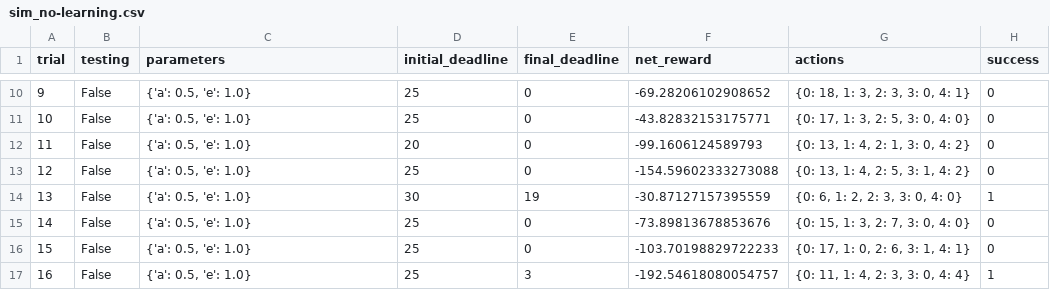
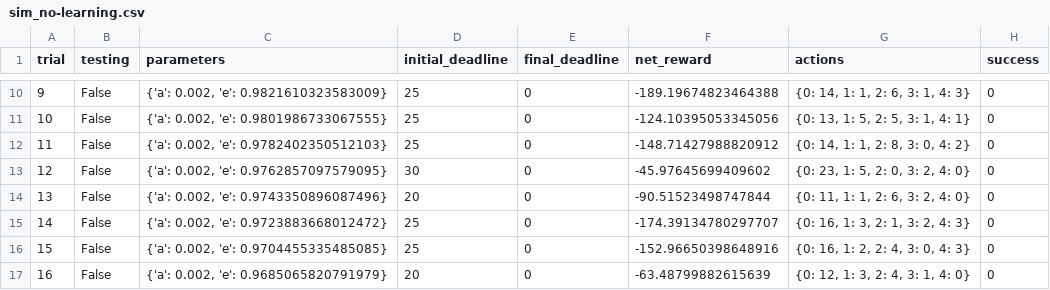
Before and after one commit to aboelhamd/machine-learning, a CSV file: projects/smartcab/logs/sim_no-learning.csv, drawn as a sheet; only a part is shown, gaps mark what is left out; the diff covers the shown part only.

```diff
--- a/projects/smartcab/logs/sim_no-learning.csv
+++ b/projects/smartcab/logs/sim_no-learning.csv
@@ -10,8 +10,8 @@ trial,testing,parameters,initial_deadline,final_deadline,net_reward,actions,succ
-9,False,"{'a': 0.5, 'e': 1.0}",25,0,-69.28206102908652,"{0: 18, 1: 3, 2: 3, 3: 0, 4: 1}",0
-10,False,"{'a': 0.5, 'e': 1.0}",25,0,-43.82832153175771,"{0: 17, 1: 3, 2: 5, 3: 0, 4: 0}",0
-11,False,"{'a': 0.5, 'e': 1.0}",20,0,-99.1606124589793,"{0: 13, 1: 4, 2: 1, 3: 0, 4: 2}",0
-12,False,"{'a': 0.5, 'e': 1.0}",25,0,-154.59602333273088,"{0: 13, 1: 4, 2: 5, 3: 1, 4: 2}",0
-13,False,"{'a': 0.5, 'e': 1.0}",30,19,-30.87127157395559,"{0: 6, 1: 2, 2: 3, 3: 0, 4: 0}",1
-14,False,"{'a': 0.5, 'e': 1.0}",25,0,-73.89813678853676,"{0: 15, 1: 3, 2: 7, 3: 0, 4: 0}",0
-15,False,"{'a': 0.5, 'e': 1.0}",25,0,-103.70198829722233,"{0: 17, 1: 0, 2: 6, 3: 1, 4: 1}",0
-16,False,"{'a': 0.5, 'e': 1.0}",25,3,-192.54618080054757,"{0: 11, 1: 4, 2: 3, 3: 0, 4: 4}",1
+9,False,"{'a': 0.002, 'e': 0.9821610323583009}",25,0,-189.19674823464388,"{0: 14, 1: 1, 2: 6, 3: 1, 4: 3}",0
+10,False,"{'a': 0.002, 'e': 0.9801986733067555}",25,0,-124.10395053345056,"{0: 13, 1: 5, 2: 5, 3: 1, 4: 1}",0
+11,False,"{'a': 0.002, 'e': 0.9782402350512103}",25,0,-148.71427988820912,"{0: 14, 1: 1, 2: 8, 3: 0, 4: 2}",0
+12,False,"{'a': 0.002, 'e': 0.9762857097579095}",30,0,-45.97645699409602,"{0: 23, 1: 5, 2: 0, 3: 2, 4: 0}",0
+13,False,"{'a': 0.002, 'e': 0.9743350896087496}",20,0,-90.51523498747844,"{0: 11, 1: 1, 2: 6, 3: 2, 4: 0}",0
+14,False,"{'a': 0.002, 'e': 0.9723883668012472}",25,0,-174.39134780297707,"{0: 16, 1: 3, 2: 1, 3: 2, 4: 3}",0
+15,False,"{'a': 0.002, 'e': 0.9704455335485085}",25,0,-152.96650398648916,"{0: 16, 1: 2, 2: 4, 3: 0, 4: 3}",0
+16,False,"{'a': 0.002, 'e': 0.9685065820791979}",20,0,-63.48799882615639,"{0: 12, 1: 3, 2: 4, 3: 1, 4: 0}",0
```
Also changed, not shown: 88 edited cells elsewhere in this file, projects/smartcab/logs/sim_improved-learning.csv, 4 other files.
